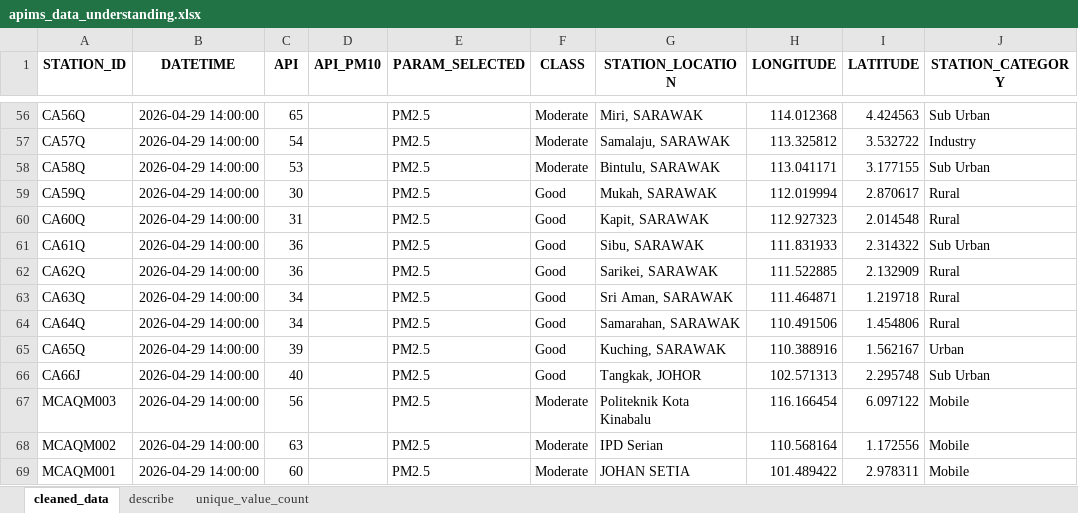
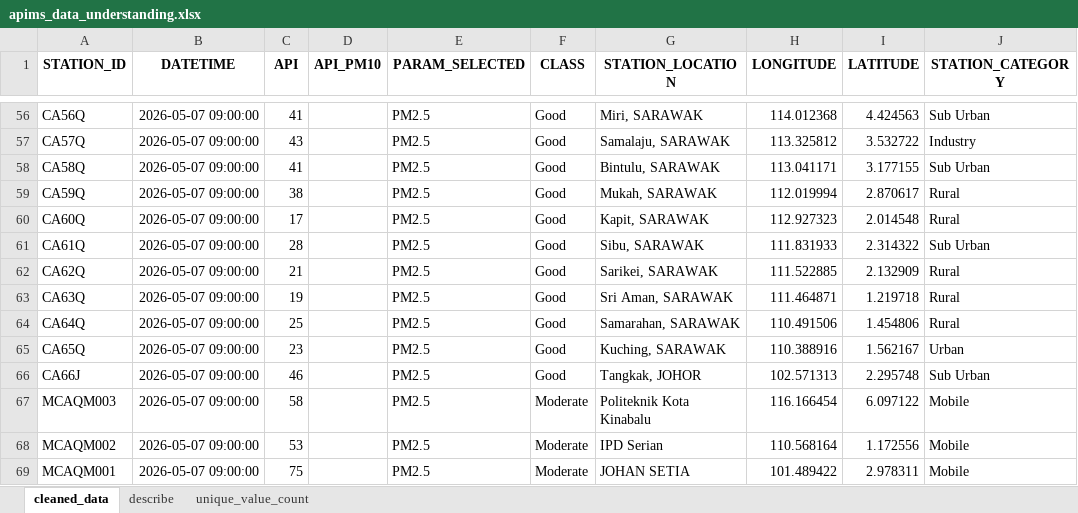
Before and after one commit to BryanDarlen/FYP, an Excel workbook: data/outputs/apims_data_understanding.xlsx, sheet cleaned_data, drawn as a sheet; only a part is shown, gaps mark what is left out; values as stored, in another font and other column widths than the file's, no borders; the diff covers the shown part only; the diff names each change by its address in the sheet, - before the commit and + after, or states it on an @@ line.

```diff
--- a/data/outputs/apims_data_understanding.xlsx (sheet cleaned_data)
+++ b/data/outputs/apims_data_understanding.xlsx (sheet cleaned_data)
-B56:B69 (DATETIME): 2026-04-29 14:00:00
+B56:B69 (DATETIME): 2026-05-07 09:00:00
-C56 (API): 65
+C56 (API): 41
-F56:F58 (CLASS): Moderate
+F56:F58 (CLASS): Good
-C57 (API): 54
+C57 (API): 43
-C58 (API): 53
+C58 (API): 41
-C59 (API): 30
+C59 (API): 38
-C60 (API): 31
+C60 (API): 17
-C61 (API): 36
+C61 (API): 28
-C62 (API): 36
+C62 (API): 21
-C63 (API): 34
+C63 (API): 19
-C64 (API): 34
+C64 (API): 25
-C65 (API): 39
+C65 (API): 23
-C66 (API): 40
+C66 (API): 46
-C67 (API): 56
+C67 (API): 58
-C68 (API): 63
+C68 (API): 53
-C69 (API): 60
+C69 (API): 75
```
Also changed, not shown: 119 edited cells elsewhere in this sheet, sheet describe, sheet unique_value_count, 3 other files.
